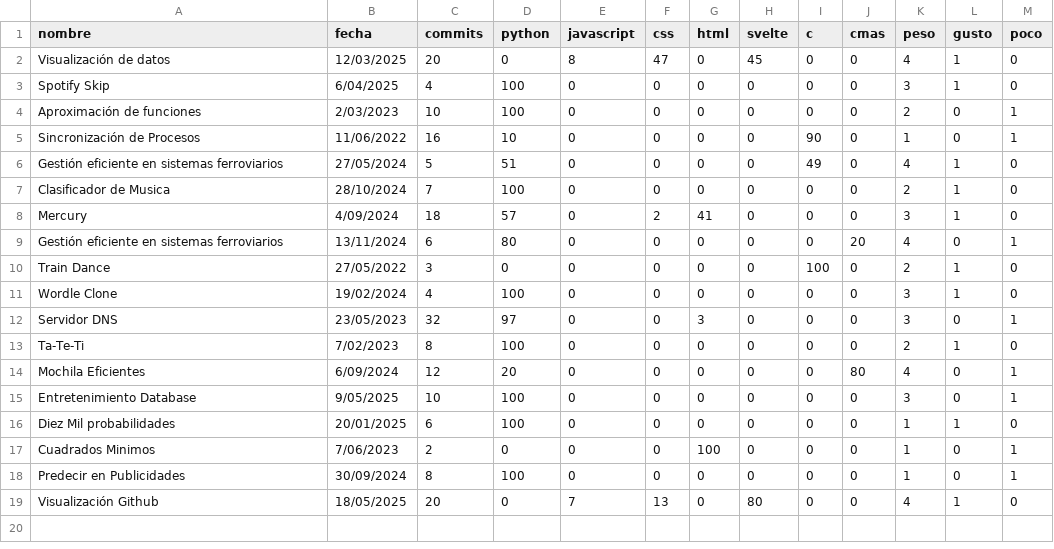
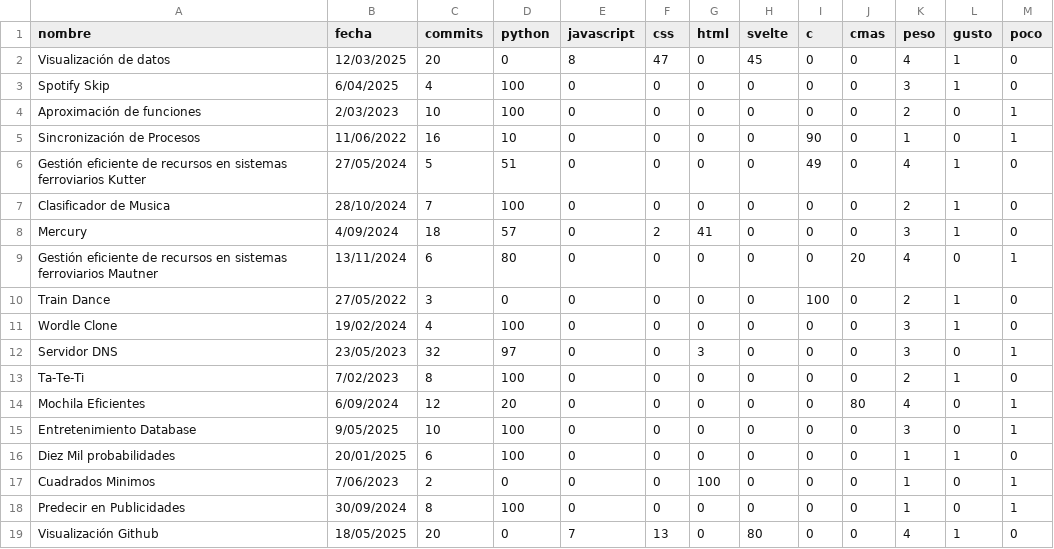
Before and after one commit to Sofiik1/VisualizacionGitHub, a CSV file: public/datos.csv, drawn as a sheet.

```diff
--- a/public/datos.csv
+++ b/public/datos.csv
@@ -5,6 +5,6 @@ Aproximación de funciones,2/03/2023,10,100,0,0,0,0,0,0,2,0,1
 Sincronización de Procesos,11/06/2022,16,10,0,0,0,0,90,0,1,0,1
-Gestión eficiente en sistemas ferroviarios,27/05/2024,5,51,0,0,0,0,49,0,4,1,0
+Gestión eficiente de recursos en sistemas ferroviarios Kutter,27/05/2024,5,51,0,0,0,0,49,0,4,1,0
 Clasificador de Musica,28/10/2024,7,100,0,0,0,0,0,0,2,1,0
 Mercury,4/09/2024,18,57,0,2,41,0,0,0,3,1,0
-Gestión eficiente en sistemas ferroviarios,13/11/2024,6,80,0,0,0,0,0,20,4,0,1
+Gestión eficiente de recursos en sistemas ferroviarios Mautner,13/11/2024,6,80,0,0,0,0,0,20,4,0,1
 Train Dance,27/05/2022,3,0,0,0,0,0,100,0,2,1,0
```
Also changed, not shown: public/Contribudores.csv, public/colaboradores.csv, 2 other files.
